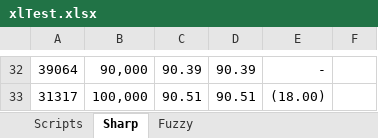
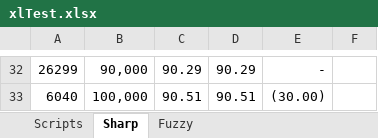
Before and after one commit to asavine/Scripting, an Excel workbook: xlTest.xlsx, sheet Sharp, drawn as a sheet; only a part is shown, gaps mark what is left out; values as stored, in another font and other column widths than the file's, no borders; charts and pictures not drawn; the diff covers the shown part only; the diff names each change by its address in the sheet, - before the commit and + after, or states it on an @@ line.

```diff
--- a/xlTest.xlsx (sheet Sharp)
+++ b/xlTest.xlsx (sheet Sharp)
-A32: 39064
+A32: 26299
-C32: 90.39
+C32: 90.29
-D32: 90.39
+D32: 90.29
-A33: 31317
+A33: 6040
-E33: (18.00)
+E33: (30.00)
```
Also changed, not shown: 32 edited cells elsewhere in this sheet, sheet Fuzzy, charts or pictures, 32 other files.
